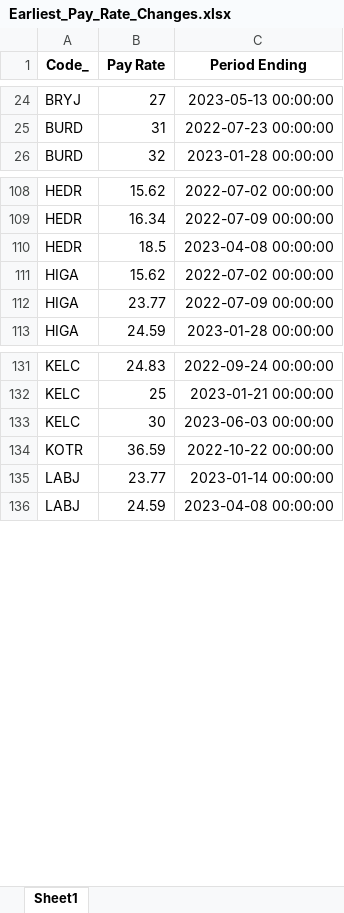
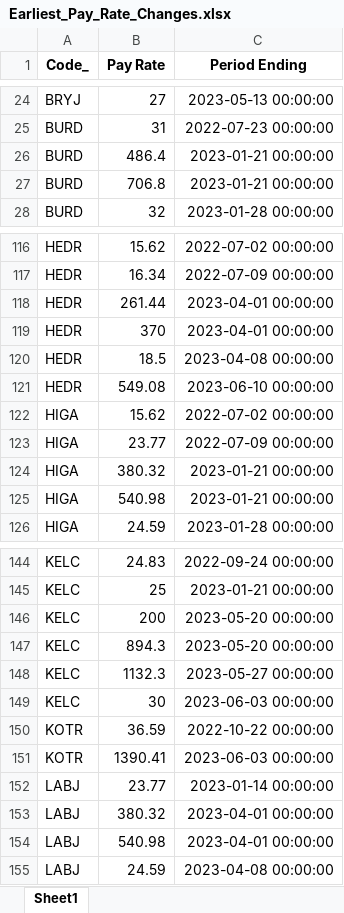
Before and after one commit to SWTaxHub/BigBoats, an Excel workbook: Earliest_Pay_Rate_Changes.xlsx, sheet Sheet1, drawn as a sheet; only a part is shown, gaps mark what is left out; values as stored, in another font and other column widths than the file's, no borders; the diff covers the shown part only; the diff names each change by its address in the sheet, - before the commit and + after, or states it on an @@ line.

```diff
--- a/Earliest_Pay_Rate_Changes.xlsx (sheet Sheet1)
+++ b/Earliest_Pay_Rate_Changes.xlsx (sheet Sheet1)
+row 26: BURD | 486.4 | 2023-01-21 00:00:00
+row 27: BURD | 706.8 | 2023-01-21 00:00:00
+row 118: HEDR | 261.44 | 2023-04-01 00:00:00
+row 119: HEDR | 370 | 2023-04-01 00:00:00
+row 121: HEDR | 549.08 | 2023-06-10 00:00:00
+row 124: HIGA | 380.32 | 2023-01-21 00:00:00
+row 125: HIGA | 540.98 | 2023-01-21 00:00:00
+row 146: KELC | 200 | 2023-05-20 00:00:00
+row 147: KELC | 894.3 | 2023-05-20 00:00:00
+row 148: KELC | 1132.3 | 2023-05-27 00:00:00
+row 151: KOTR | 1390.41 | 2023-06-03 00:00:00
+row 153: LABJ | 380.32 | 2023-04-01 00:00:00
+row 154: LABJ | 540.98 | 2023-04-01 00:00:00
```
Also changed, not shown: 20 added rows elsewhere in this sheet, 10 other files.
